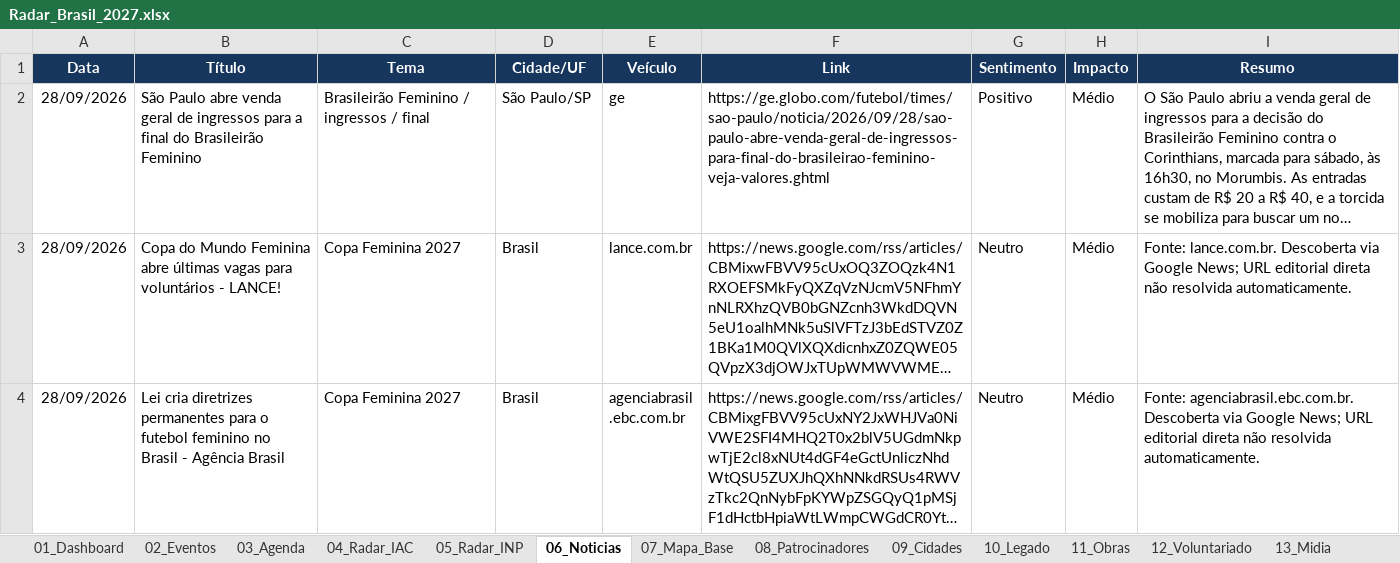
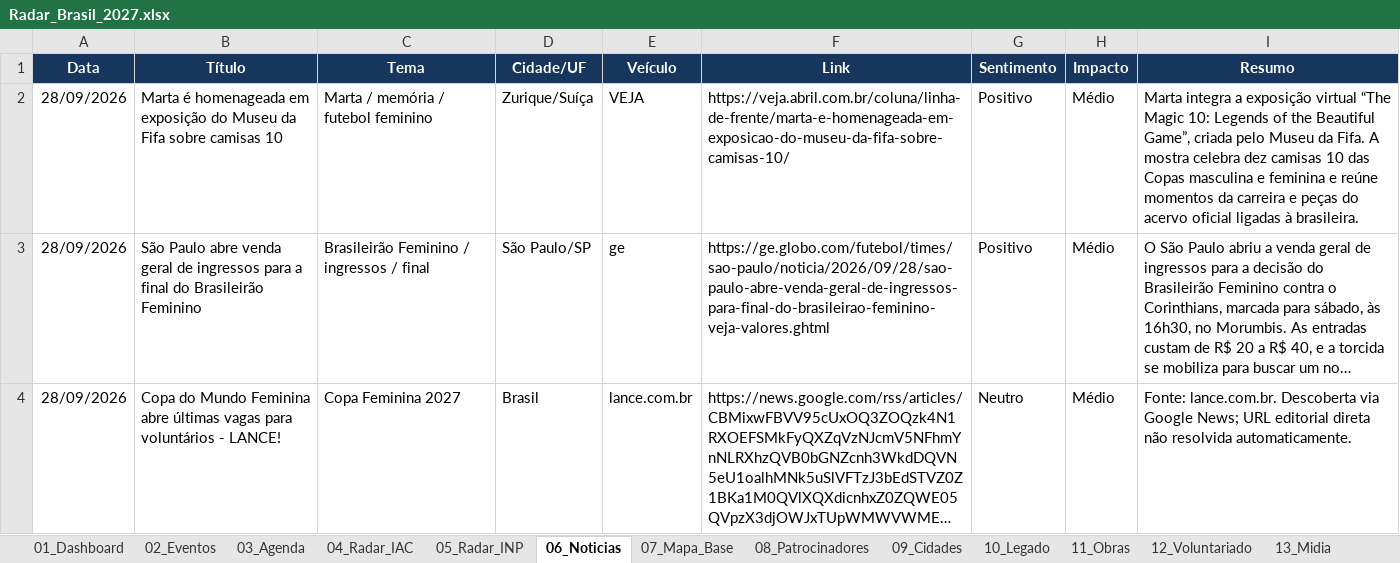
Before and after one commit to robertovitor/radar-brasil-2027, an Excel workbook: Radar_Brasil_2027.xlsx, sheet 06_Noticias, drawn as a sheet; only a part is shown; the shorter side is filled out with more unchanged rows; long unchanged cells end in …; values as stored, in another font and other column widths than the file's, no borders; table styles not drawn; the diff names each change by its address in the sheet, - before the commit and + after, or states it on an @@ line.

```diff
--- a/Radar_Brasil_2027.xlsx (sheet 06_Noticias)
+++ b/Radar_Brasil_2027.xlsx (sheet 06_Noticias)
+row 2: 28/09/2026 | Marta é homenageada em exposição do Museu da Fifa sobre camisas 10 | Marta / memória / futebol feminino | Zurique/Suíça | VEJA | https://veja.abril.com.br/coluna/linha-de-frente/marta-e-homenageada-em-exposicao-do-museu-da-fifa-sobre-camisas-10/ | Positivo | Médio | Marta integra a exposição virtual “The Magic 10: Legends of the Beautiful Game”, criada pelo Museu da Fifa. A mostra celebra dez camisas 10 das Copas masculina e feminina e reúne momentos da carreira e peças do acervo oficial ligadas à brasileira.
```
Also changed, not shown: 3 other files.
